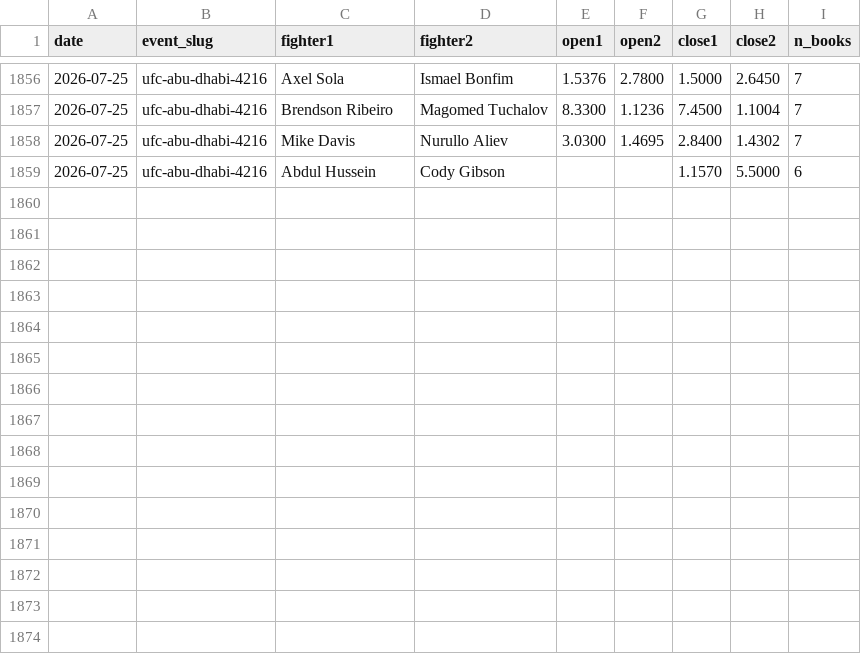
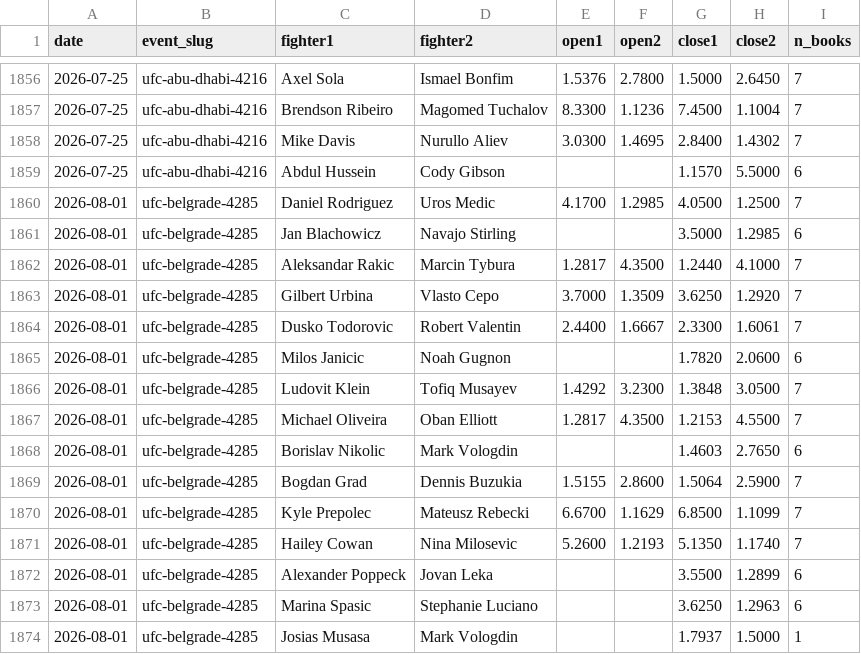
Before and after one commit to Fer6y/FergRank, a CSV file: ufc-rankings/data/bfo_odds.csv, drawn as a sheet; only a part is shown, gaps mark what is left out; the diff names each change by its address in the sheet, - before the commit and + after, or states it on an @@ line.

Commit message:
chore(data): weekly UFC ingest 2026-08-03

```diff
--- a/ufc-rankings/data/bfo_odds.csv
+++ b/ufc-rankings/data/bfo_odds.csv
+row 1860: 2026-08-01 | ufc-belgrade-4285 | Daniel Rodriguez | Uros Medic | 4.1700 | 1.2985 | 4.0500 | 1.2500 | 7
+row 1861: 2026-08-01 | ufc-belgrade-4285 | Jan Blachowicz | Navajo Stirling |  |  | 3.5000 | 1.2985 | 6
+row 1862: 2026-08-01 | ufc-belgrade-4285 | Aleksandar Rakic | Marcin Tybura | 1.2817 | 4.3500 | 1.2440 | 4.1000 | 7
+row 1863: 2026-08-01 | ufc-belgrade-4285 | Gilbert Urbina | Vlasto Cepo | 3.7000 | 1.3509 | 3.6250 | 1.2920 | 7
+row 1864: 2026-08-01 | ufc-belgrade-4285 | Dusko Todorovic | Robert Valentin | 2.4400 | 1.6667 | 2.3300 | 1.6061 | 7
+row 1865: 2026-08-01 | ufc-belgrade-4285 | Milos Janicic | Noah Gugnon |  |  | 1.7820 | 2.0600 | 6
+row 1866: 2026-08-01 | ufc-belgrade-4285 | Ludovit Klein | Tofiq Musayev | 1.4292 | 3.2300 | 1.3848 | 3.0500 | 7
+row 1867: 2026-08-01 | ufc-belgrade-4285 | Michael Oliveira | Oban Elliott | 1.2817 | 4.3500 | 1.2153 | 4.5500 | 7
+row 1868: 2026-08-01 | ufc-belgrade-4285 | Borislav Nikolic | Mark Vologdin |  |  | 1.4603 | 2.7650 | 6
+row 1869: 2026-08-01 | ufc-belgrade-4285 | Bogdan Grad | Dennis Buzukia | 1.5155 | 2.8600 | 1.5064 | 2.5900 | 7
+row 1870: 2026-08-01 | ufc-belgrade-4285 | Kyle Prepolec | Mateusz Rebecki | 6.6700 | 1.1629 | 6.8500 | 1.1099 | 7
+row 1871: 2026-08-01 | ufc-belgrade-4285 | Hailey Cowan | Nina Milosevic | 5.2600 | 1.2193 | 5.1350 | 1.1740 | 7
+row 1872: 2026-08-01 | ufc-belgrade-4285 | Alexander Poppeck | Jovan Leka |  |  | 3.5500 | 1.2899 | 6
+row 1873: 2026-08-01 | ufc-belgrade-4285 | Marina Spasic | Stephanie Luciano |  |  | 3.6250 | 1.2963 | 6
+row 1874: 2026-08-01 | ufc-belgrade-4285 | Josias Musasa | Mark Vologdin |  |  | 1.7937 | 1.5000 | 1
```
Also changed, not shown: ufc-rankings/data/canonical/fighter_dob.csv, ufc-rankings/data/official_rankings.csv, 5 other files.
